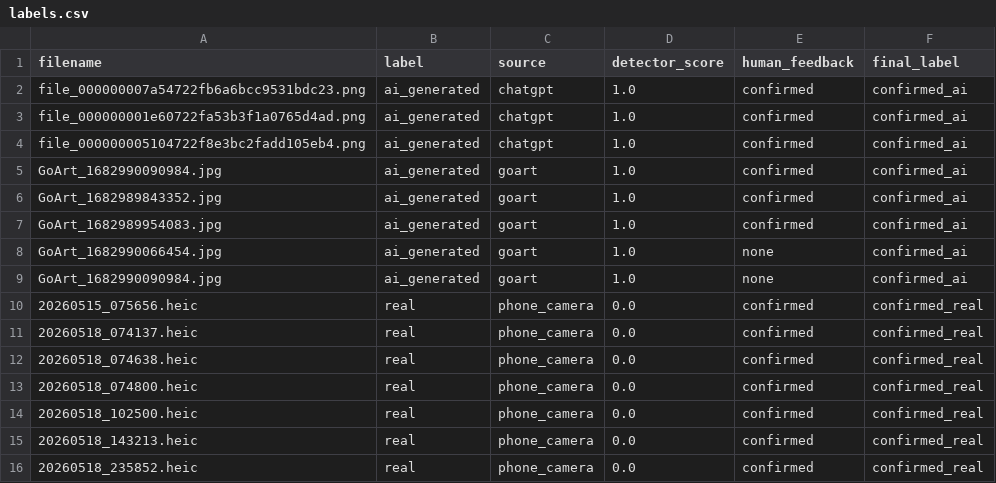
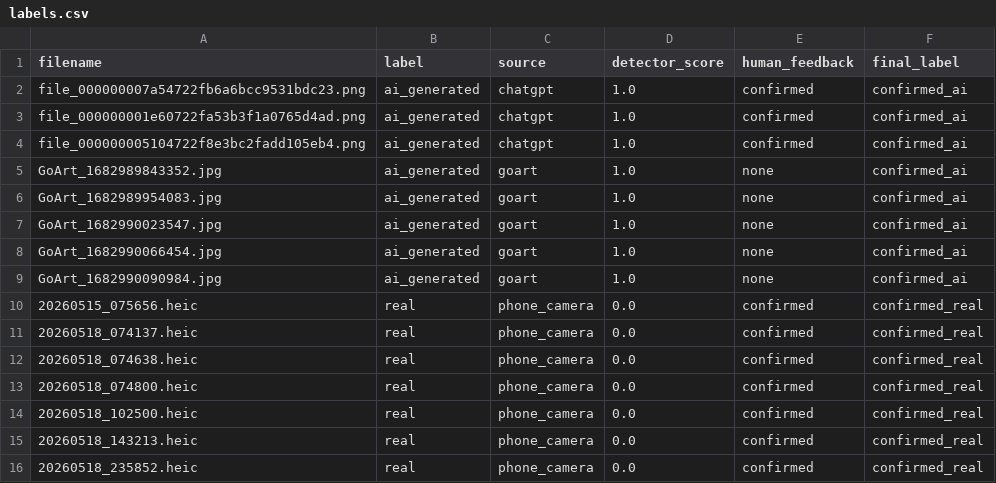
Before and after one commit to blockman-ai/prooforigin-ai, a CSV file: data/metadata/labels.csv, drawn as a sheet.

Commit message:
Update labels.csv

```diff
--- a/data/metadata/labels.csv
+++ b/data/metadata/labels.csv
@@ -4,5 +4,5 @@ file_000000001e60722fa53b3f1a0765d4ad.png,ai_generated,chatgpt,1.0,confirmed,con
 file_000000005104722f8e3bc2fadd105eb4.png,ai_generated,chatgpt,1.0,confirmed,confirmed_ai
-GoArt_1682990090984.jpg,ai_generated,goart,1.0,confirmed,confirmed_ai
-GoArt_1682989843352.jpg,ai_generated,goart,1.0,confirmed,confirmed_ai
-GoArt_1682989954083.jpg,ai_generated,goart,1.0,confirmed,confirmed_ai
+GoArt_1682989843352.jpg,ai_generated,goart,1.0,none,confirmed_ai
+GoArt_1682989954083.jpg,ai_generated,goart,1.0,none,confirmed_ai
+GoArt_1682990023547.jpg,ai_generated,goart,1.0,none,confirmed_ai
 GoArt_1682990066454.jpg,ai_generated,goart,1.0,none,confirmed_ai
```
